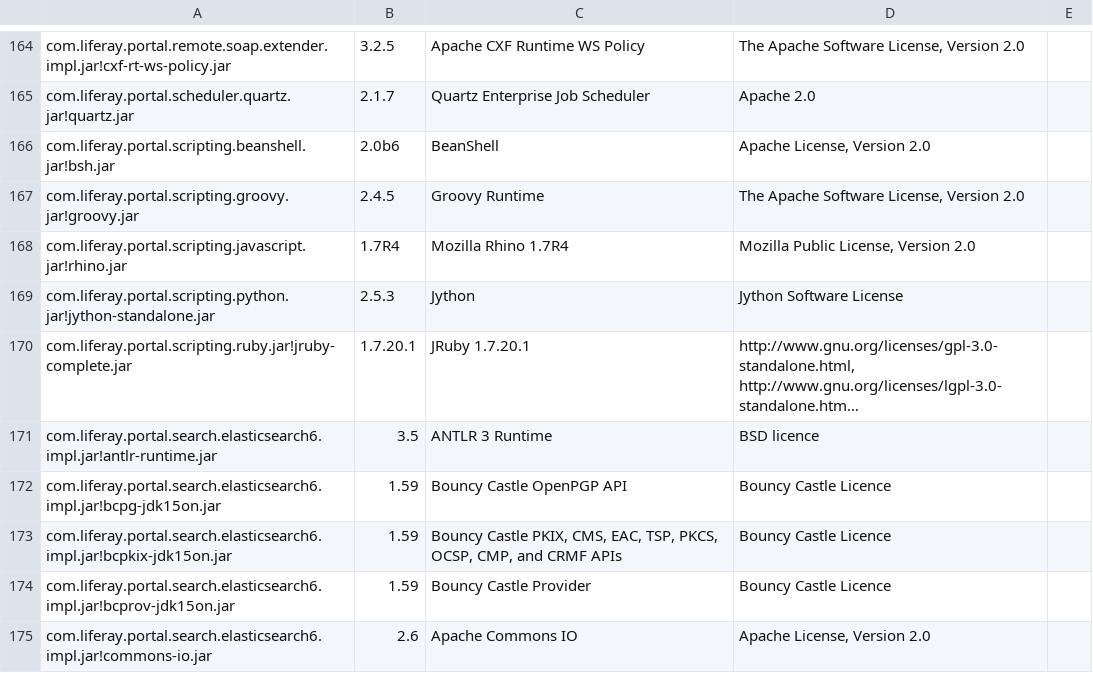
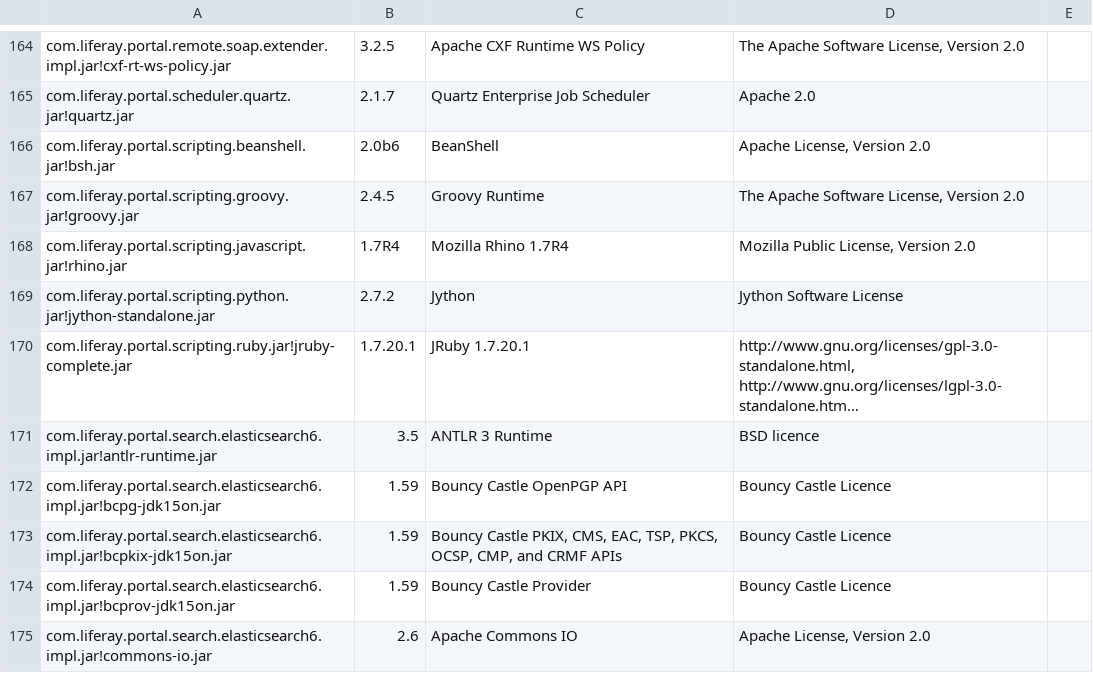
Before and after one commit to brbalazs/liferay-portal, a CSV file: lib/versions-spdx.csv, drawn as a sheet; only a part is shown, gaps mark what is left out; long unchanged cells end in …; the diff names each change by its address in the sheet, - before the commit and + after, or states it on an @@ line.

Commit message:
LPS-158171 - update jython-standalone version 2.7.2 in versions-spdx

```diff
--- a/lib/versions-spdx.csv
+++ b/lib/versions-spdx.csv
-B169: 2.5.3
+B169: 2.7.2
```
Also changed, not shown: 2 other files.
